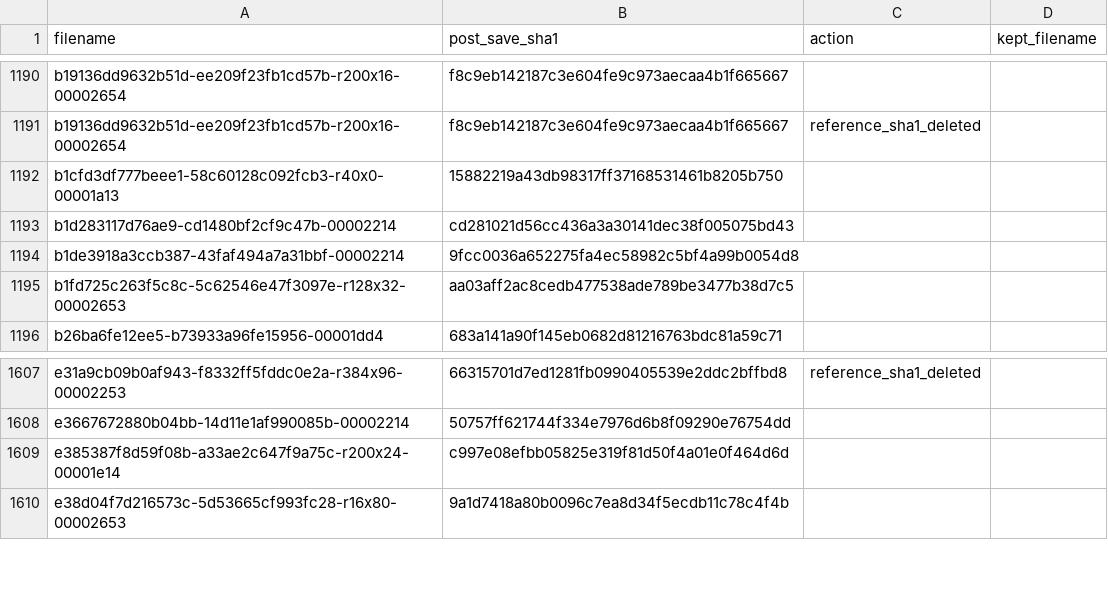
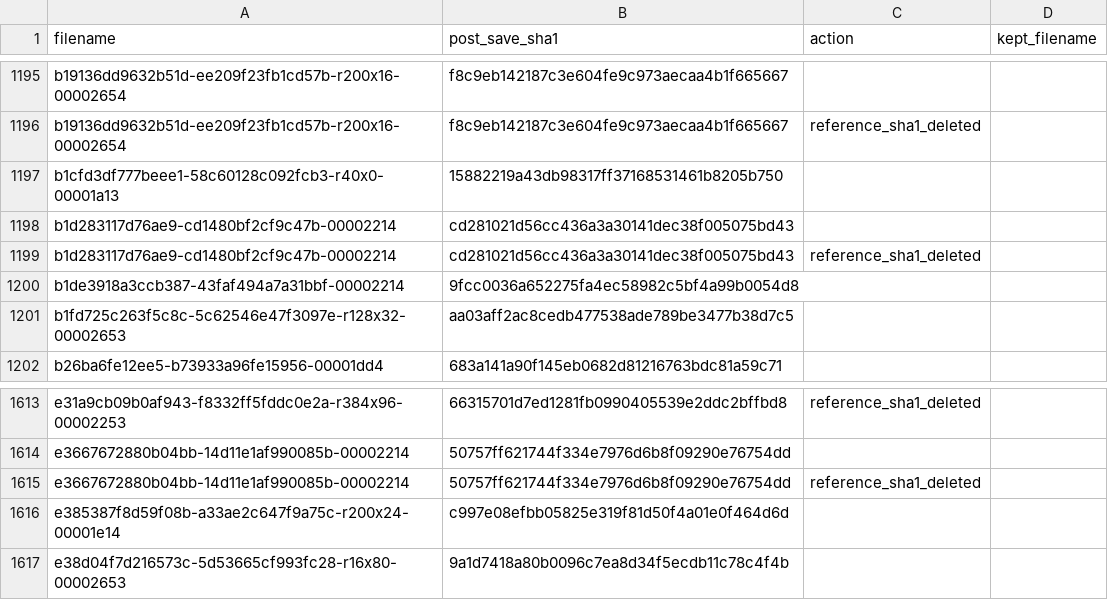
Before and after one commit to dotlessone/MGS3-PS2-Textures, a CSV file: PCSX2 Dumped/d - subsistence/matched_post_save_sha1s.csv, drawn as a sheet; only a part is shown, gaps mark what is left out; the diff covers the shown part only; the diff names each change by its address in the sheet, - before the commit and + after, or states it on an @@ line.

```diff
--- a/PCSX2 Dumped/d - subsistence/matched_post_save_sha1s.csv
+++ b/PCSX2 Dumped/d - subsistence/matched_post_save_sha1s.csv
+row 1199: b1d283117d76ae9-cd1480bf2cf9c47b-00002214 | cd281021d56cc436a3a30141dec38f005075bd43 | reference_sha1_deleted
+row 1615: e3667672880b04bb-14d11e1af990085b-00002214 | 50757ff621744f334e7976d6b8f09290e76754dd | reference_sha1_deleted
```
Also changed, not shown: 5 added rows elsewhere in this file, 36 other files.
